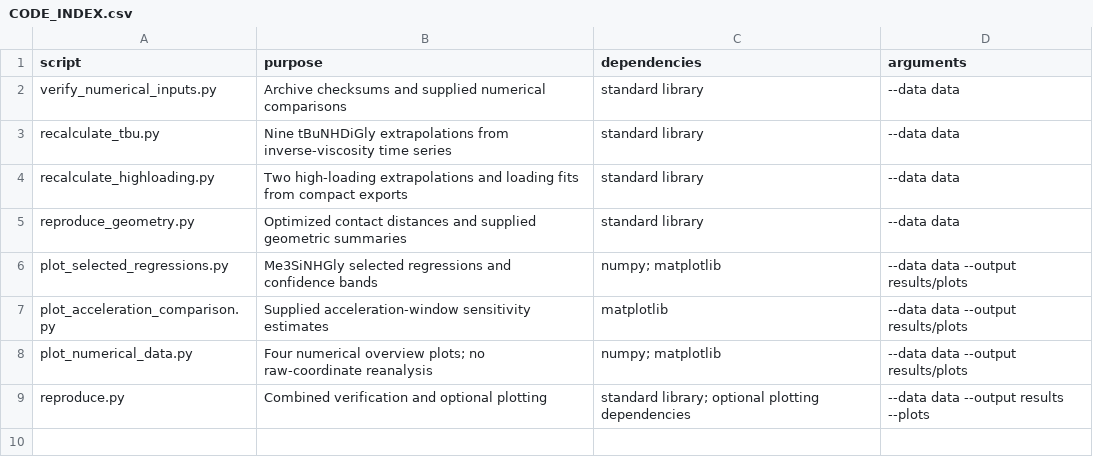
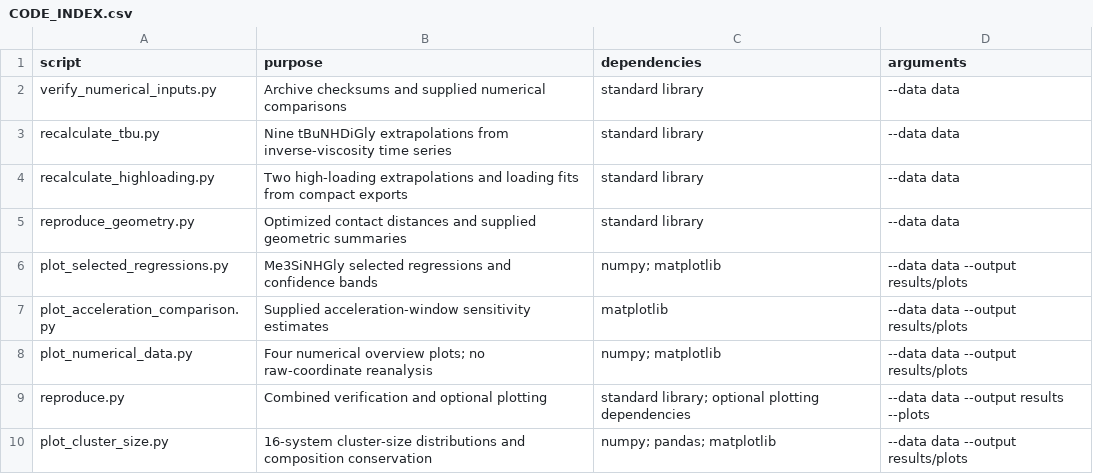
Before and after one commit to Nemo-ZJU-1998/P2-Viscosity-M16-Data, a CSV file: CODE_INDEX.csv, drawn as a sheet; the diff names each change by its address in the sheet, - before the commit and + after, or states it on an @@ line.

```diff
--- a/CODE_INDEX.csv
+++ b/CODE_INDEX.csv
+row 10: plot_cluster_size.py | 16-system cluster-size distributions and composition conservation | numpy; pandas; matplotlib | --data data --output results/plots
```
Also changed, not shown: SOURCE_GAPS_BY_ITEM.csv, SOURCE_INDEX.csv, 10 other files.
